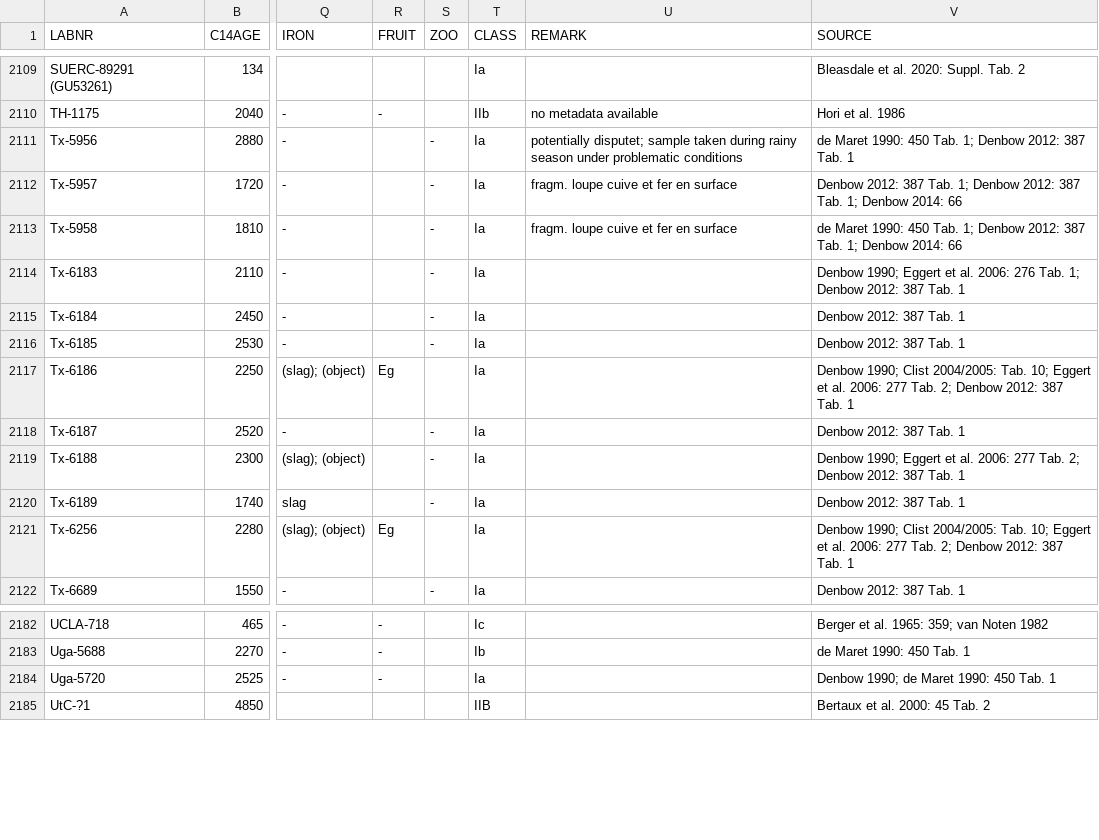
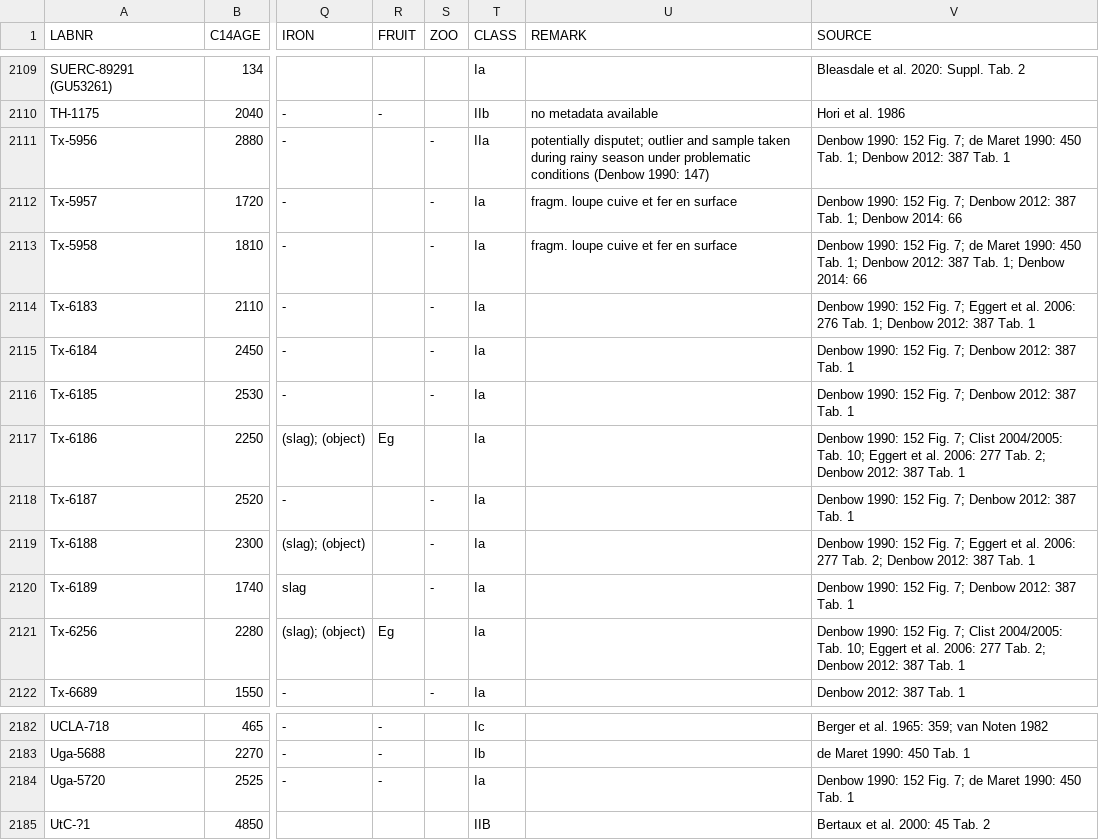
Before and after one commit to dirkseidensticker/aDRAC, a CSV file: aDRAC.csv, drawn as a sheet; only a part is shown, gaps mark what is left out; the diff names each change by its address in the sheet, - before the commit and + after, or states it on an @@ line.

Commit message:
updated based on Denbow 1990

```diff
--- a/aDRAC.csv
+++ b/aDRAC.csv
-T2111 (CLASS): Ia
+T2111 (CLASS): IIa
-U2111 (REMARK): potentially disputet; sample taken during rainy season under problematic conditions
+U2111 (REMARK): potentially disputet; outlier and sample taken during rainy season under problematic conditions (Denbow 1990: 147)
-V2111 (SOURCE): de Maret…
+V2111 (SOURCE): Denbow 1990: 152 Fig. 7; de Maret…
-V2112 (SOURCE): Denbow 2012: 387 Tab. 1; Denbow 2012:…
+V2112 (SOURCE): Denbow 1990: 152 Fig. 7; Denbow 2012:…
-V2113 (SOURCE): de Maret…
+V2113 (SOURCE): Denbow 1990: 152 Fig. 7; de Maret…
-V2114 (SOURCE): Denbow 1990; Eggert et…
+V2114 (SOURCE): Denbow 1990: 152 Fig. 7; Eggert et…
-V2115:V2116 (SOURCE): Denbow 2012: 387 Tab. 1
+V2115:V2116 (SOURCE): Denbow 1990: 152 Fig. 7; Denbow 2012: 387 Tab. 1
-V2117 (SOURCE): Denbow 1990; Clist 2004/2005:…
+V2117 (SOURCE): Denbow 1990: 152 Fig. 7; Clist 2004/2005:…
-V2118 (SOURCE): Denbow 2012: 387 Tab. 1
+V2118 (SOURCE): Denbow 1990: 152 Fig. 7; Denbow 2012: 387 Tab. 1
-V2119 (SOURCE): Denbow 1990; Eggert et…
+V2119 (SOURCE): Denbow 1990: 152 Fig. 7; Eggert et…
-V2120 (SOURCE): Denbow 2012: 387 Tab. 1
+V2120 (SOURCE): Denbow 1990: 152 Fig. 7; Denbow 2012: 387 Tab. 1
-V2121 (SOURCE): Denbow 1990; Clist 2004/2005:…
+V2121 (SOURCE): Denbow 1990: 152 Fig. 7; Clist 2004/2005:…
-V2184 (SOURCE): Denbow 1990; de Maret 1990: 450 Tab. 1
+V2184 (SOURCE): Denbow 1990: 152 Fig. 7; de Maret 1990: 450 Tab. 1
```
